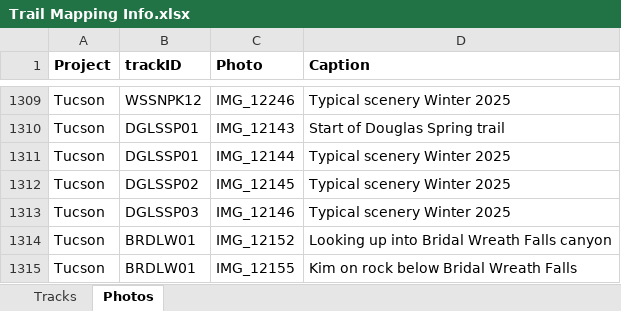
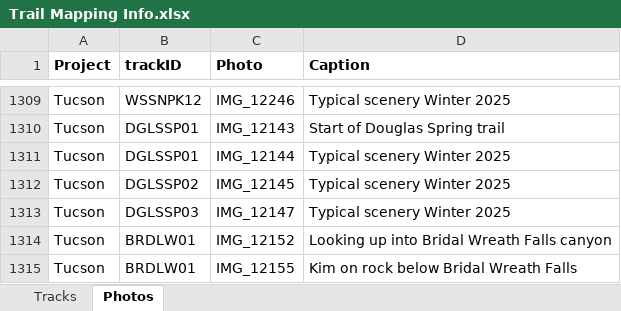
Before and after one commit to droglenc/MAPPING, an Excel workbook: Data/Trail Mapping Info.xlsx, sheet Photos, drawn as a sheet; only a part is shown, gaps mark what is left out; values as stored, in another font and other column widths than the file's, no borders; the diff names each change by its address in the sheet, - before the commit and + after, or states it on an @@ line.

Commit message:
Update Trail Mapping Info.xlsx

```diff
--- a/Data/Trail Mapping Info.xlsx (sheet Photos)
+++ b/Data/Trail Mapping Info.xlsx (sheet Photos)
-C1313 (Photo): IMG_12146
+C1313 (Photo): IMG_12147
```
